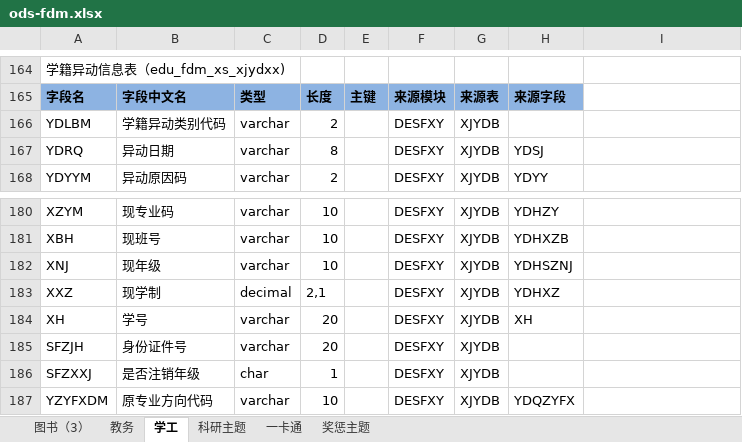
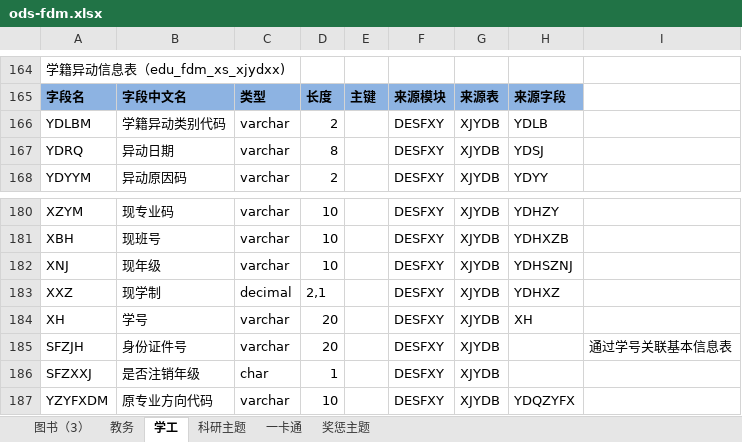
Before and after one commit to msw822/cqes_dev, an Excel workbook: 重庆二师_Dev/doc/ods-fdm.xlsx, sheet 学工, drawn as a sheet; only a part is shown, gaps mark what is left out; values as stored, in another font and other column widths than the file's, no borders; the diff names each change by its address in the sheet, - before the commit and + after, or states it on an @@ line.

Commit message:
...

```diff
--- a/重庆二师_Dev/doc/ods-fdm.xlsx (sheet 学工)
+++ b/重庆二师_Dev/doc/ods-fdm.xlsx (sheet 学工)
-H166: (empty)
+H166: YDLB
-I185: (empty)
+I185: 通过学号关联基本信息表
```
